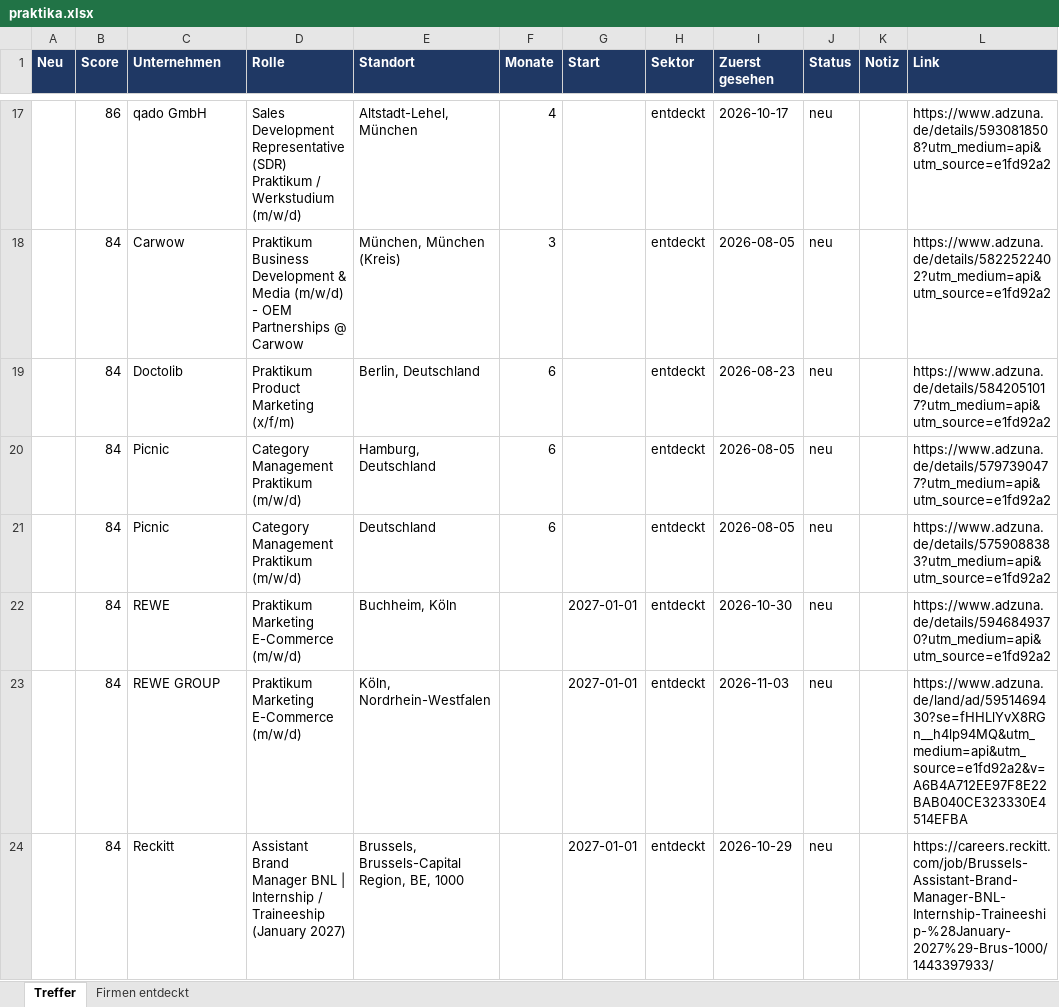
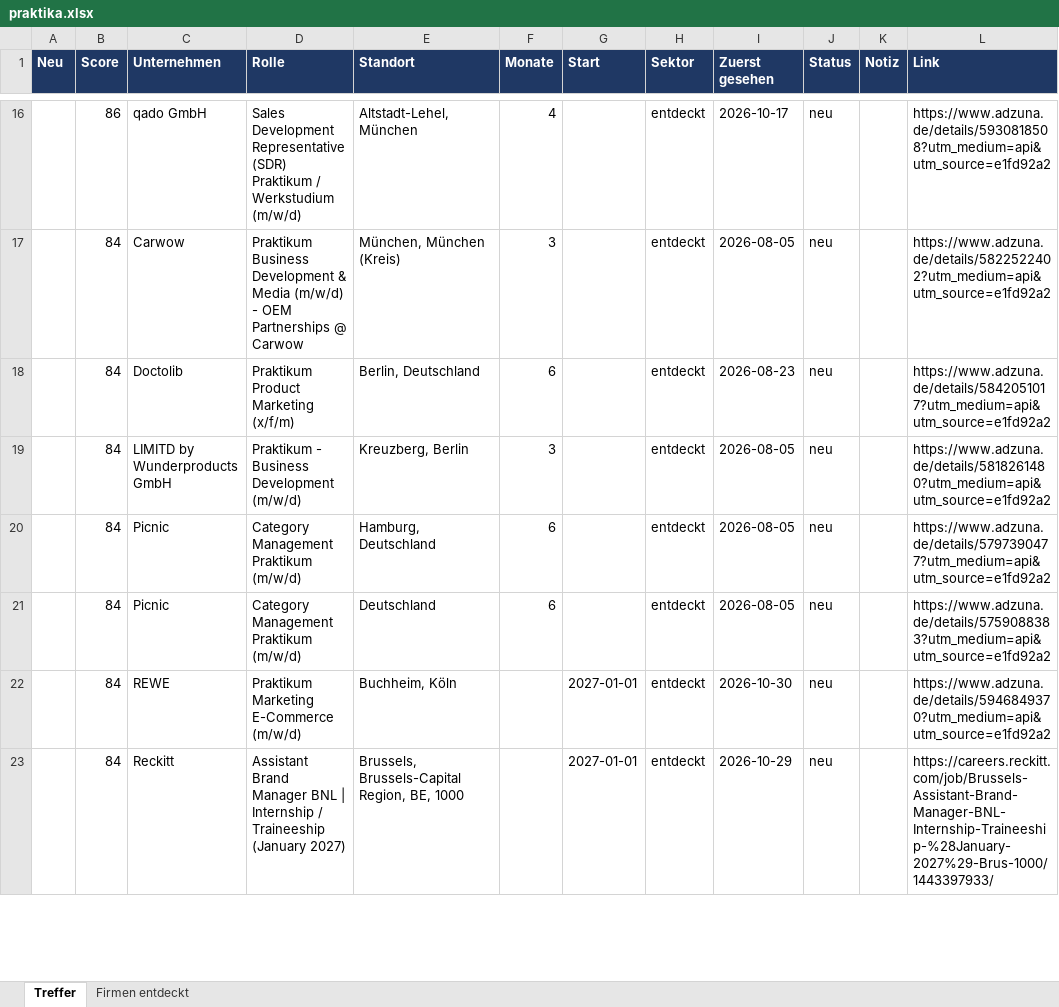
Before and after one commit to MathisKrug/Praktikum-Suchagent, an Excel workbook: docs/praktika.xlsx, sheet Treffer, drawn as a sheet; only a part is shown, gaps mark what is left out; values as stored, in another font and other column widths than the file's, no borders; removed rows and columns are numbered as before the commit, all else as after; the diff covers the shown part only; the diff names each change by its address in the sheet, - before the commit and + after, or states it on an @@ line.

```diff
--- a/docs/praktika.xlsx (sheet Treffer)
+++ b/docs/praktika.xlsx (sheet Treffer)
+row 19:  | 84 | LIMITD by Wunderproducts GmbH | Praktikum - Business Development (m/w/d) | Kreuzberg, Berlin | 3 |  | entdeckt | 2026-08-05 | neu |  | https://www.adzuna.de/details/5818261480?utm_medium=api&utm_source=e1fd92a2
-row 23:  | 84 | REWE GROUP | Praktikum Marketing E-Commerce (m/w/d) | Köln, Nordrhein-Westfalen |  | 2027-01-01 | entdeckt | 2026-11-03 | neu |  | https://www.adzuna.de/land/ad/5951469430?se=fHHLlYvX8RGn__h4lp94MQ&utm_medium=api&utm_source=e1fd92a2&v=A6B4A712EE97F8E22BAB040CE323330E4514EFBA
```
Also changed, not shown: 5 added rows, 9 removed rows, 2 edited cells and cell formats elsewhere in this sheet, sheet Firmen entdeckt, 2 other files.
